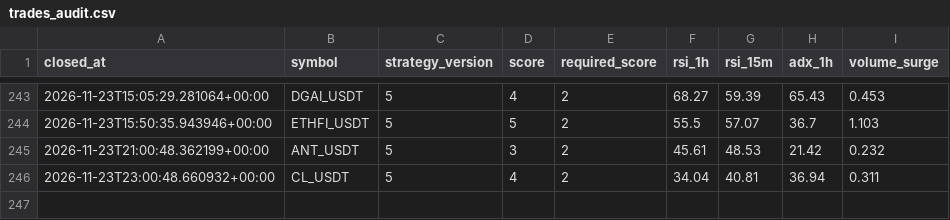
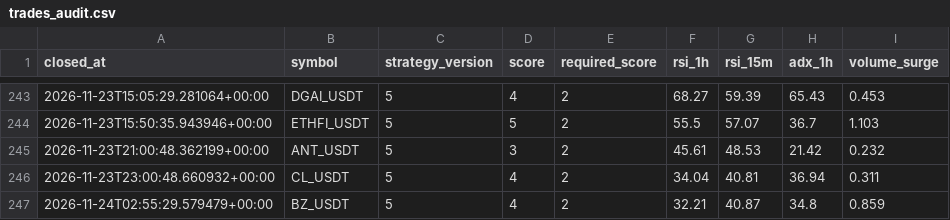
Before and after one commit to wjdtks255-lgtm/Gateio_signal, a CSV file: trades_audit.csv, drawn as a sheet; only a part is shown, gaps mark what is left out; the diff names each change by its address in the sheet, - before the commit and + after, or states it on an @@ line.

```diff
--- a/trades_audit.csv
+++ b/trades_audit.csv
+row 247: 2026-11-24T02:55:29.579479+00:00 | BZ_USDT | 5 | 4 | 2 | 32.21 | 40.87 | 34.8 | 0.859
```
Also changed, not shown: ai_trades.csv, trades.csv, 1 other file.
